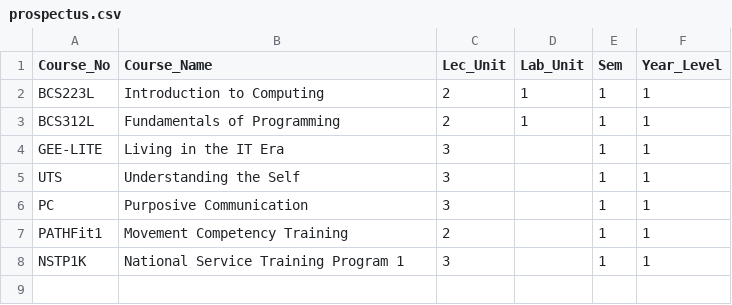
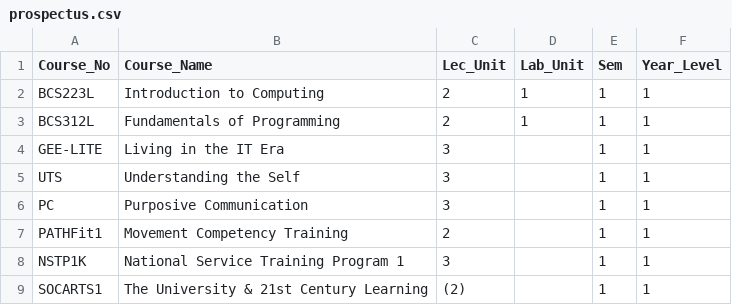
Before and after one commit to Xaidel/C.O.M.S, a CSV file: prospectus.csv, drawn as a sheet; the diff names each change by its address in the sheet, - before the commit and + after, or states it on an @@ line.

Commit message:
fix: optional lec units

```diff
--- a/prospectus.csv
+++ b/prospectus.csv
+row 9: SOCARTS1 | The University & 21st Century Learning | (2) |  | 1 | 1
```
Also changed, not shown: 2 other files.
